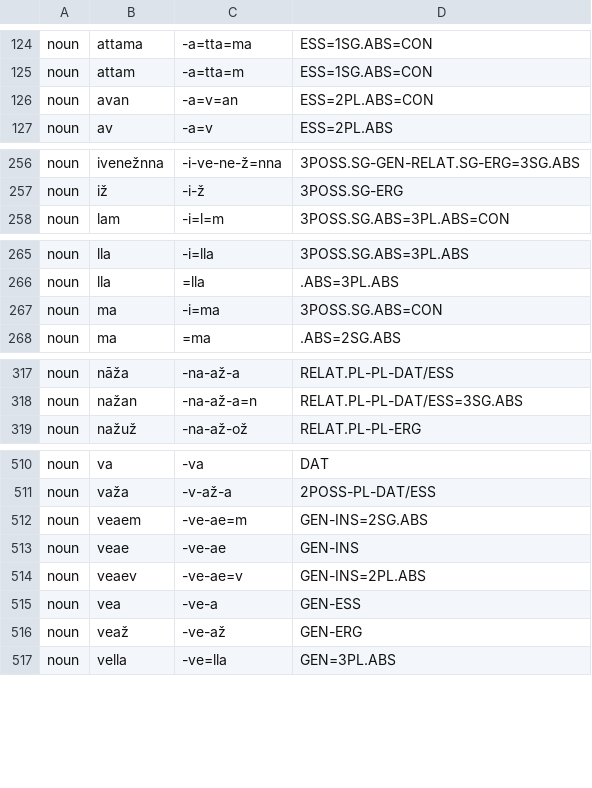
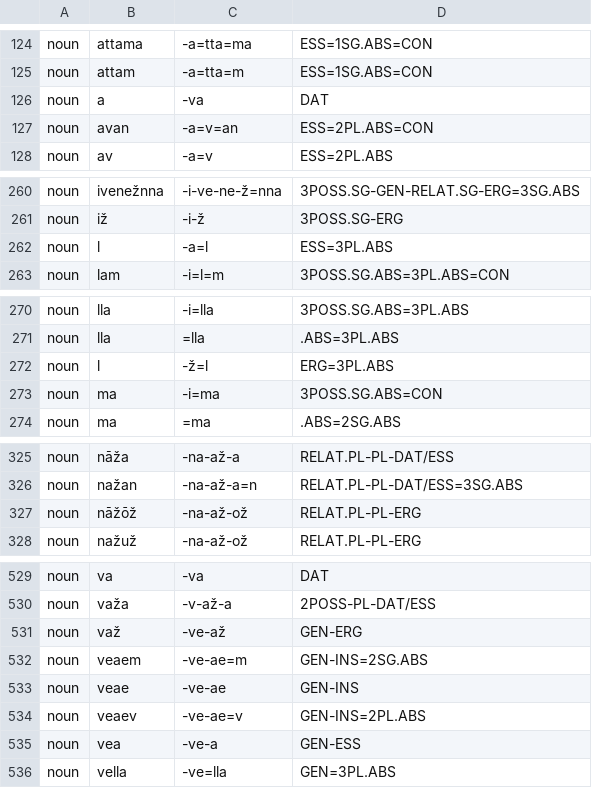
Before and after one commit to Innokentii-Smirnov/AnnotationTest, a TSV file: output/current-suffix-chains.tsv, drawn as a sheet; only a part is shown, gaps mark what is left out; removed rows and columns are numbered as before the commit, all else as after; the diff covers the shown part only; the diff names each change by its address in the sheet, - before the commit and + after, or states it on an @@ line.

```diff
--- a/output/current-suffix-chains.tsv
+++ b/output/current-suffix-chains.tsv
+row 126: noun | a | -va | DAT
+row 262: noun | l | -a=l | ESS=3PL.ABS
+row 272: noun | l | -ž=l | ERG=3PL.ABS
+row 327: noun | nāžōž | -na-až-ož | RELAT.PL-PL-ERG
+row 531: noun | važ | -ve-až | GEN-ERG
-row 516: noun | veaž | -ve-až | GEN-ERG
```
Also changed, not shown: 21 added rows and 5 removed rows elsewhere in this file, output/current-stems.tsv, 4 other files.
